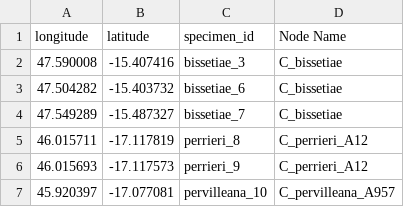
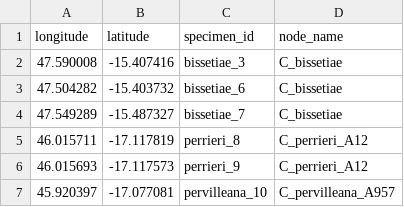
Before and after one commit to tahiri-lab/py_madaclim, a CSV file: workdir/input/gbif_coffea_ex3_formatted.csv, drawn as a sheet; only a part is shown.

```diff
--- a/workdir/input/gbif_coffea_ex3_formatted.csv
+++ b/workdir/input/gbif_coffea_ex3_formatted.csv
@@ -1,2 +1,2 @@
-longitude,latitude,specimen_id,Node Name
+longitude,latitude,specimen_id,node_name
 47.590008,-15.407416,bissetiae_3,C_bissetiae
```
Also changed, not shown: 7 other files.
